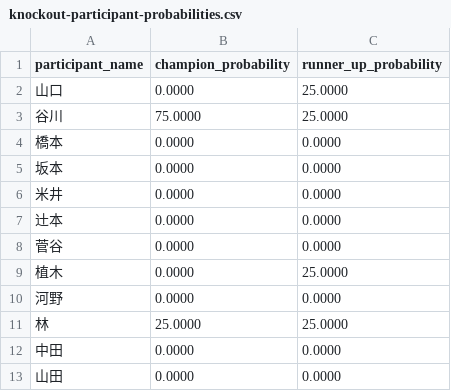
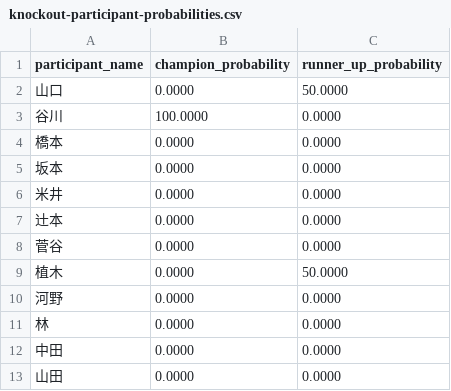
Before and after one commit to yonesuna/zqTPxj2BhiZmVyaDAYv7BqCJU4bYjcFjSvMVad8h, a CSV file: knockout-participant-probabilities.csv, drawn as a sheet.

Commit message:
Update knockout-participant-probabilities.csv

```diff
--- a/knockout-participant-probabilities.csv
+++ b/knockout-participant-probabilities.csv
@@ -1,4 +1,4 @@
 participant_name,champion_probability,runner_up_probability
-山口,0.0000,25.0000
-谷川,75.0000,25.0000
+山口,0.0000,50.0000
+谷川,100.0000,0.0000
 橋本,0.0000,0.0000
@@ -8,5 +8,5 @@ participant_name,champion_probability,runner_up_probability
 菅谷,0.0000,0.0000
-植木,0.0000,25.0000
+植木,0.0000,50.0000
 河野,0.0000,0.0000
-林,25.0000,25.0000
+林,0.0000,0.0000
 中田,0.0000,0.0000
```
